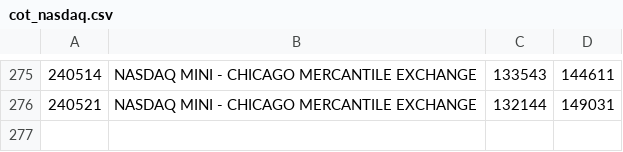
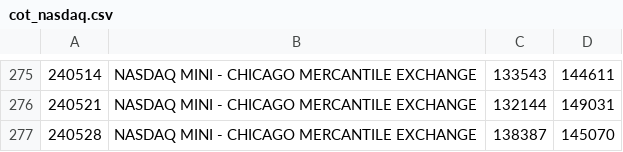
Before and after one commit to bardurt/market_data, a CSV file: cot/cot_nasdaq.csv, drawn as a sheet; only a part is shown, gaps mark what is left out; the diff names each change by its address in the sheet, - before the commit and + after, or states it on an @@ line.

Commit message:
Update cot_nasdaq.csv

```diff
--- a/cot/cot_nasdaq.csv
+++ b/cot/cot_nasdaq.csv
+row 277: 240528 | NASDAQ MINI - CHICAGO MERCANTILE EXCHANGE | 138387 | 145070
```
